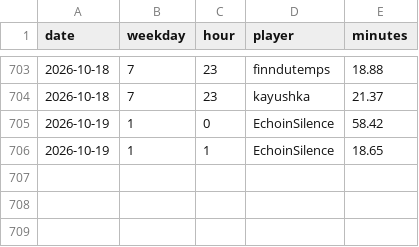
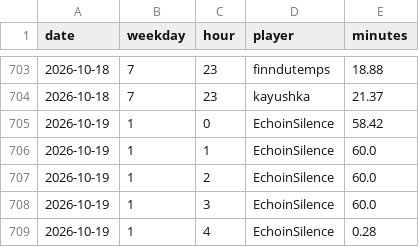
Before and after one commit to mathijsboogaert/Voxel, a CSV file: docs/data/voxel-hourly.csv, drawn as a sheet; only a part is shown, gaps mark what is left out.

```diff
--- a/docs/data/voxel-hourly.csv
+++ b/docs/data/voxel-hourly.csv
@@ -705,2 +705,5 @@ date,weekday,hour,player,minutes
 2026-10-19,1,0,EchoinSilence,58.42
-2026-10-19,1,1,EchoinSilence,18.65
+2026-10-19,1,1,EchoinSilence,60.0
+2026-10-19,1,2,EchoinSilence,60.0
+2026-10-19,1,3,EchoinSilence,60.0
+2026-10-19,1,4,EchoinSilence,0.28
```
Also changed, not shown: docs/data/voxel-sessions.csv, 1 other file.
